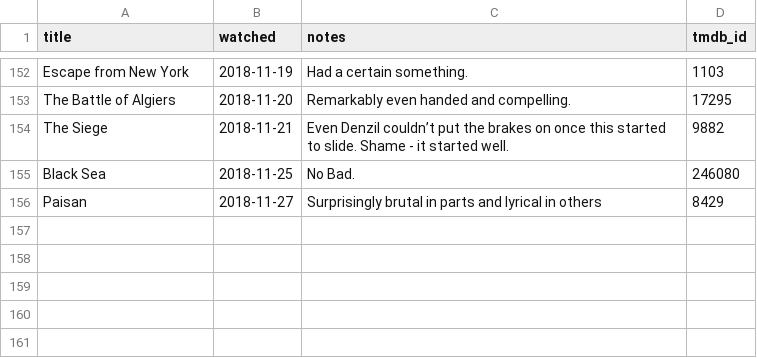
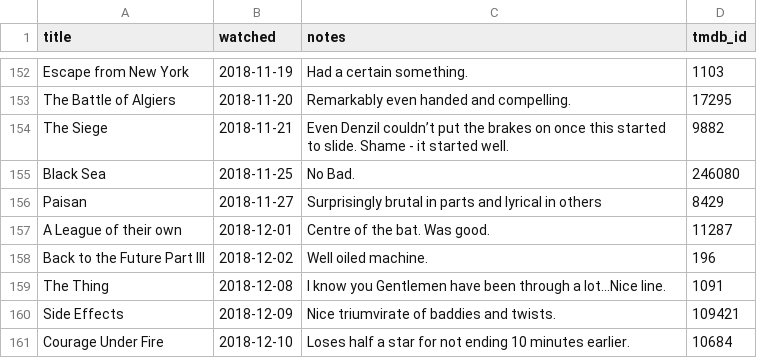
Before and after one commit to kjmears/kjmears.github.io, a CSV file: _data/films2018.csv, drawn as a sheet; only a part is shown, gaps mark what is left out.

Commit message:
Adding Films

```diff
--- a/_data/films2018.csv
+++ b/_data/films2018.csv
@@ -214 +214,6 @@ Black Sea,2018-11-25,No Bad.,246080
 Paisan,2018-11-27,Surprisingly brutal in parts and lyrical in others,8429
+A League of their own,2018-12-01,Centre of the bat. Was good.,11287
+Back to the Future Part III,2018-12-02,Well oiled machine.,196
+The Thing,2018-12-08,I know you Gentlemen have been through a lot...Nice line.,1091
+Side Effects,2018-12-09,Nice triumvirate of baddies and twists.,109421
+Courage Under Fire,2018-12-10,Loses half a star for not ending 10 minutes earlier.,10684
```
